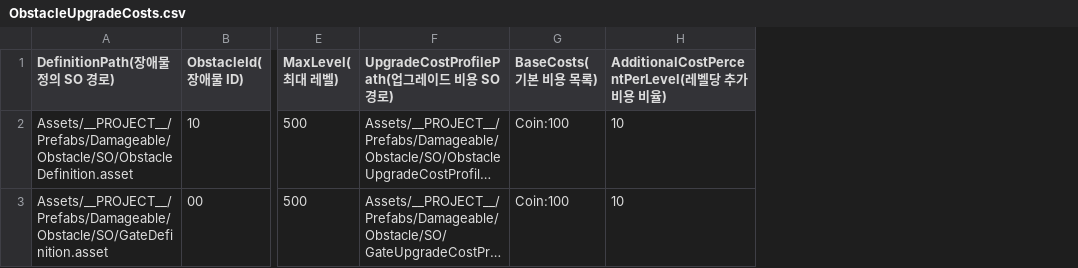
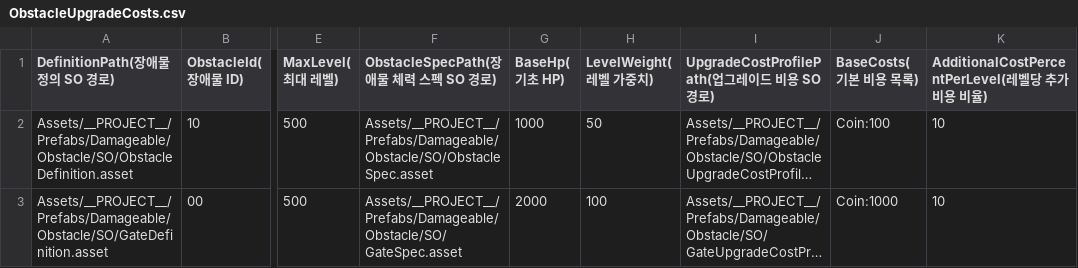
Before and after one commit to kyungil-meta12/CT02-Project_Z_Defense, a CSV file: Assets/__PROJECT__/Prefabs/Damageable/Obstacle/SO/ObstacleUpgradeCosts.csv, drawn as a sheet; only a part is shown, gaps mark what is left out; long unchanged cells end in …; addresses are those after the commit; the diff names each change by its address in the sheet, - before the commit and + after, or states it on an @@ line.

```diff
--- a/Assets/__PROJECT__/Prefabs/Damageable/Obstacle/SO/ObstacleUpgradeCosts.csv
+++ b/Assets/__PROJECT__/Prefabs/Damageable/Obstacle/SO/ObstacleUpgradeCosts.csv
+column F, rows 1-3: ObstacleSpecPath(장애물 체력 스펙 SO 경로) | Assets/__PROJECT__/Prefabs/Damageable/Obstacle/SO/ObstacleSpec.asset | Assets/__PROJECT__/Prefabs/Damageable/Obstacle/SO/GateSpec.asset
+column G (BaseHp(기초 HP)), rows 2-3: 1000 | 2000
+column H (LevelWeight(레벨 가중치)), rows 2-3: 50 | 100
-J3 (BaseCosts(기본 비용 목록)): Coin:100
+J3 (BaseCosts(기본 비용 목록)): Coin:1000
```
Also changed, not shown: Assets/__PROJECT__/Scenes/KKW/Turret_Scene/SO/Rewards/ZombieRewardProfiles.csv, 10 other files.
